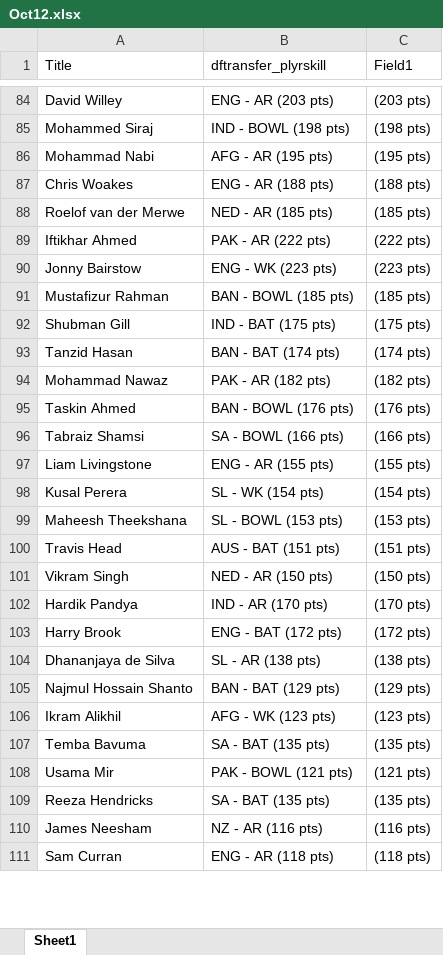
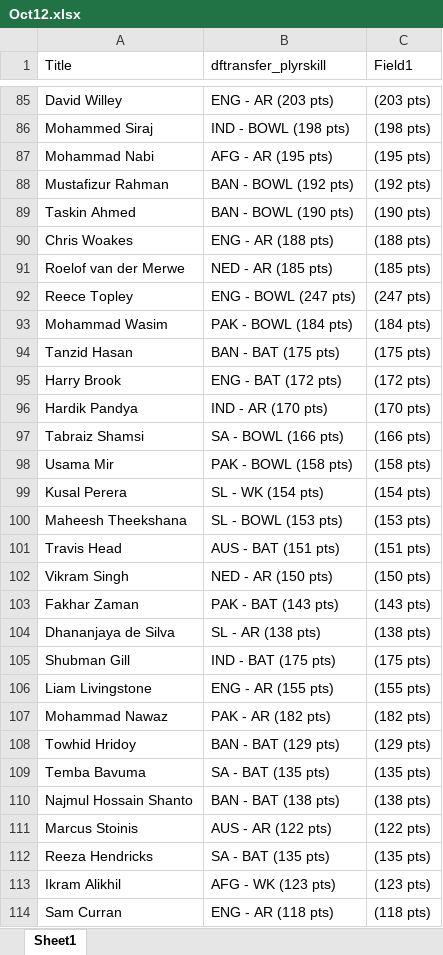
Before and after one commit to VishnuR123/Points-Table-React, an Excel workbook: public/Oct12.xlsx, sheet Sheet1, drawn as a sheet; only a part is shown, gaps mark what is left out; values as stored, in another font and other column widths than the file's, no borders; removed rows and columns are numbered as before the commit, all else as after; the diff covers the shown part only; the diff names each change by its address in the sheet, - before the commit and + after, or states it on an @@ line.

Commit message:
match31

```diff
--- a/public/Oct12.xlsx (sheet Sheet1)
+++ b/public/Oct12.xlsx (sheet Sheet1)
+row 88: Mustafizur Rahman | BAN - BOWL (192 pts) | (192 pts)
+row 89: Taskin Ahmed | BAN - BOWL (190 pts) | (190 pts)
-row 89: Iftikhar Ahmed | PAK - AR (222 pts) | (222 pts)
@@ row 90 moved to row 78: Jonny Bairstow @@
-row 91: Mustafizur Rahman | BAN - BOWL (185 pts) | (185 pts)
@@ row 67 moved to row 92: Reece Topley @@
+row 93: Mohammad Wasim | PAK - BOWL (184 pts) | (184 pts)
-B94 (dftransfer_plyrskill): BAN - BAT (174 pts)
+B94 (dftransfer_plyrskill): BAN - BAT (175 pts)
-C94 (Field1): (174 pts)
+C94 (Field1): (175 pts)
-row 95: Taskin Ahmed | BAN - BOWL (176 pts) | (176 pts)
@@ row 103 moved to row 95: Harry Brook @@
@@ row 102 moved to row 96: Hardik Pandya @@
+row 98: Usama Mir | PAK - BOWL (158 pts) | (158 pts)
+row 103: Fakhar Zaman | PAK - BAT (143 pts) | (143 pts)
@@ row 92 moved to row 105: Shubman Gill @@
@@ row 97 moved to row 106: Liam Livingstone @@
@@ row 94 moved to row 107: Mohammad Nawaz @@
+row 108: Towhid Hridoy | BAN - BAT (129 pts) | (129 pts)
@@ row 107 moved to row 109: Temba Bavuma @@
-B110 (dftransfer_plyrskill): BAN - BAT (129 pts)
+B110 (dftransfer_plyrskill): BAN - BAT (138 pts)
-C110 (Field1): (129 pts)
+C110 (Field1): (138 pts)
@@ row 112 moved to row 111: Marcus Stoinis @@
@@ row 109 moved to row 112: Reeza Hendricks @@
-row 108: Usama Mir | PAK - BOWL (121 pts) | (121 pts)
@@ row 110 moved to row 127: James Neesham @@
```
Also changed, not shown: 14 added rows, 16 removed rows and 33 moved rows elsewhere in this sheet.
